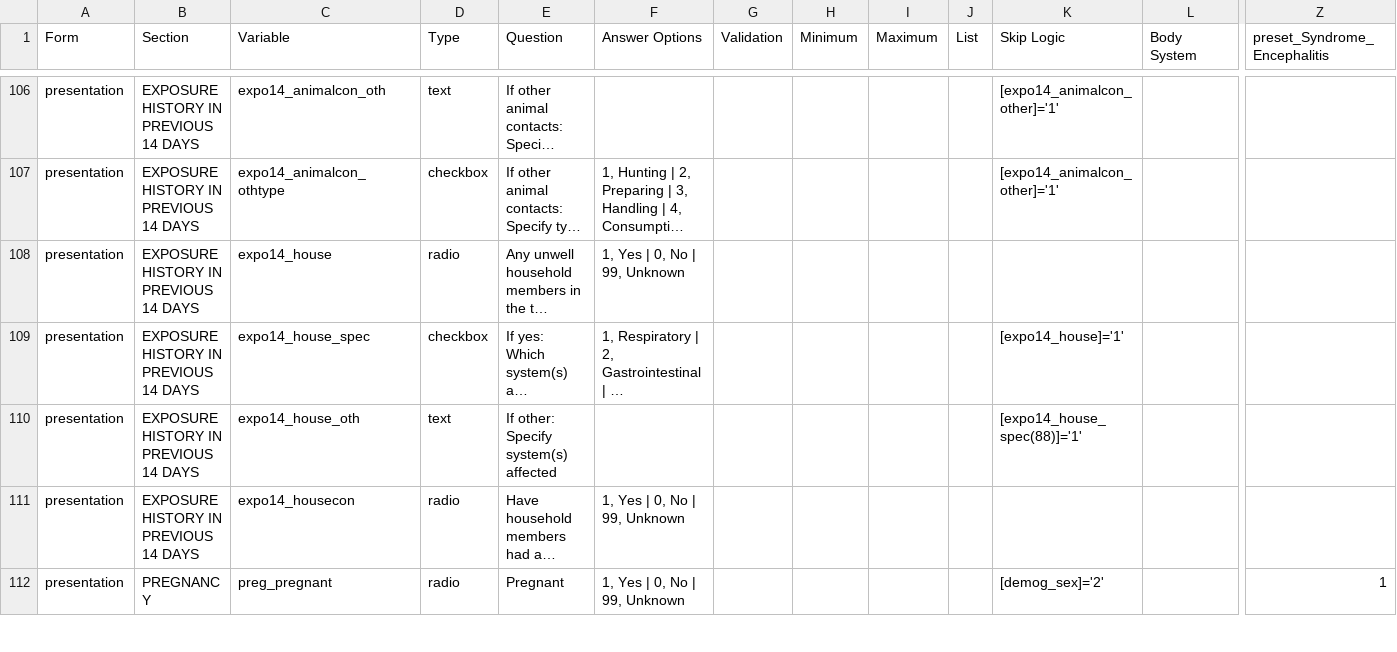
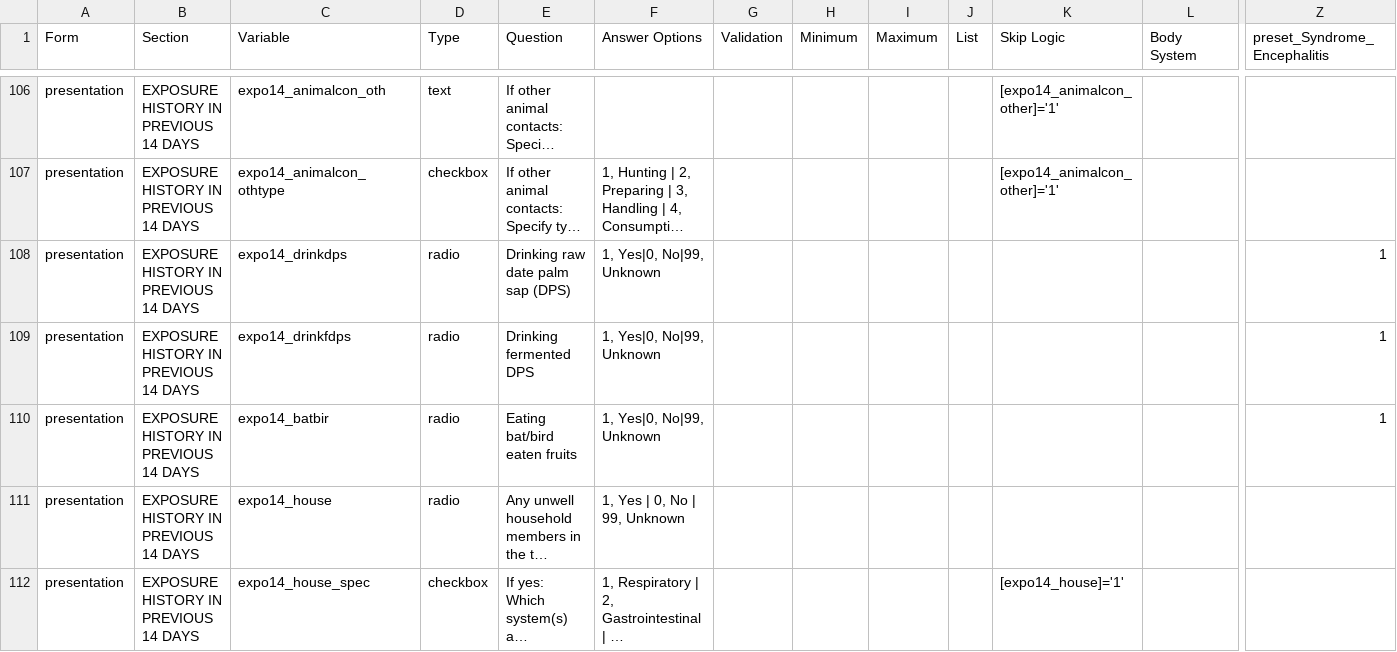
Before and after one commit to ISARICResearch/DataPlatform, a CSV file: ARCH/ARCH1.1.0-rc/ARCH.csv, drawn as a sheet; only a part is shown, gaps mark what is left out; the shorter side is filled out with more unchanged rows; long unchanged cells end in …; rows hold the shown columns only; the diff names each change by its address in the sheet, - before the commit and + after, or states it on an @@ line.

Commit message:
Update ARCH.csv

```diff
--- a/ARCH/ARCH1.1.0-rc/ARCH.csv
+++ b/ARCH/ARCH1.1.0-rc/ARCH.csv
+row 108: presentation | EXPOSURE HISTORY IN PREVIOUS 14 DAYS | expo14_drinkdps | radio | Drinking raw date palm sap (DPS) | 1, Yes|0, No|99, Unknown |  |  |  |  |  |  | 1
+row 109: presentation | EXPOSURE HISTORY IN PREVIOUS 14 DAYS | expo14_drinkfdps | radio | Drinking fermented DPS | 1, Yes|0, No|99, Unknown |  |  |  |  |  |  | 1
+row 110: presentation | EXPOSURE HISTORY IN PREVIOUS 14 DAYS | expo14_batbir | radio | Eating bat/bird eaten fruits | 1, Yes|0, No|99, Unknown |  |  |  |  |  |  | 1
```
